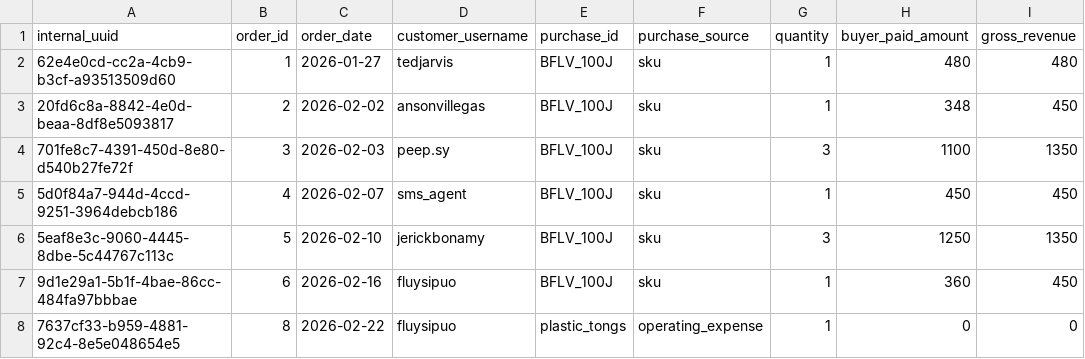
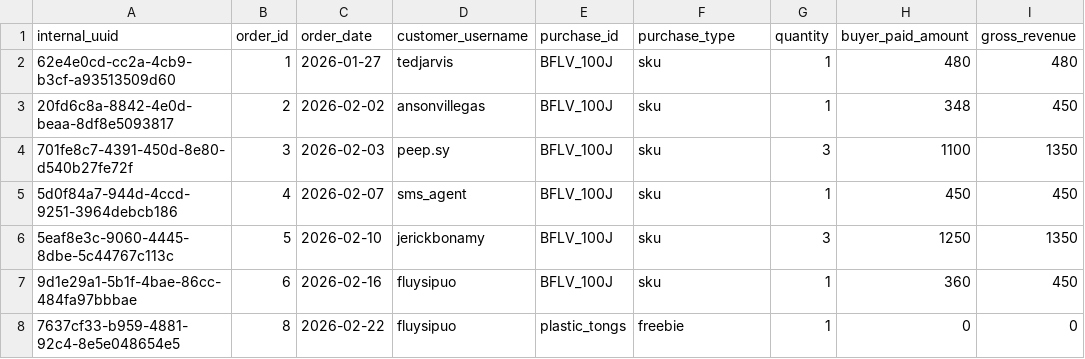
Before and after one commit to barkworthy/bark-worthy-dbt, a CSV file: bark_warehouse/seeds/google_sheets/shopee_sales.csv, drawn as a sheet; only a part is shown; the diff names each change by its address in the sheet, - before the commit and + after, or states it on an @@ line.

```diff
--- a/bark_warehouse/seeds/google_sheets/shopee_sales.csv
+++ b/bark_warehouse/seeds/google_sheets/shopee_sales.csv
-F1: purchase_source
+F1: purchase_type
-F8 (purchase_type): operating_expense
+F8 (purchase_type): freebie
```
Also changed, not shown: bark_warehouse/seeds/google_sheets/creator_seedings.csv, bark_warehouse/seeds/google_sheets/direct_sales.csv, 14 other files.
